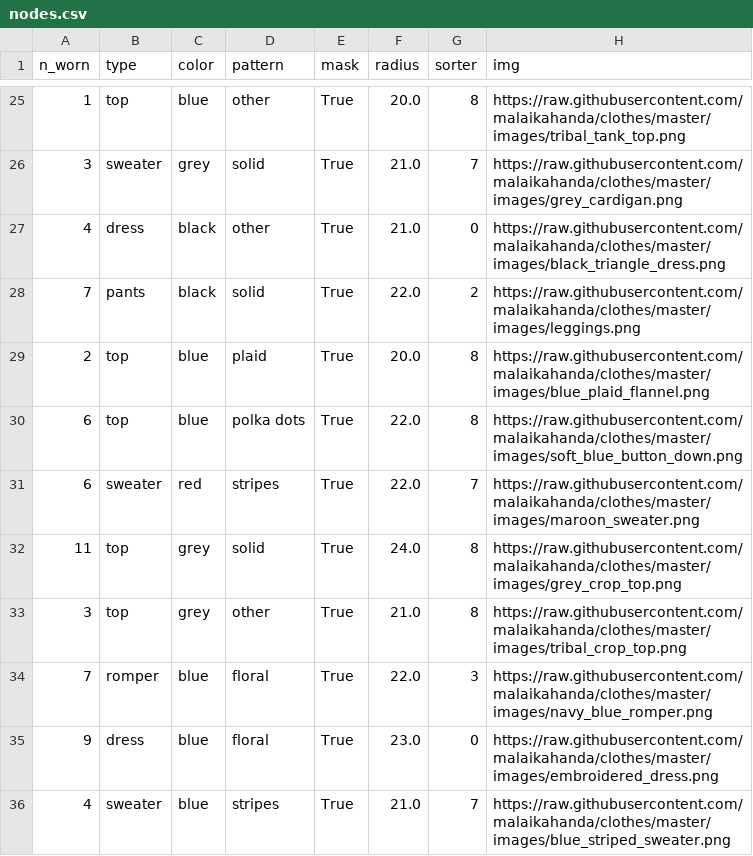
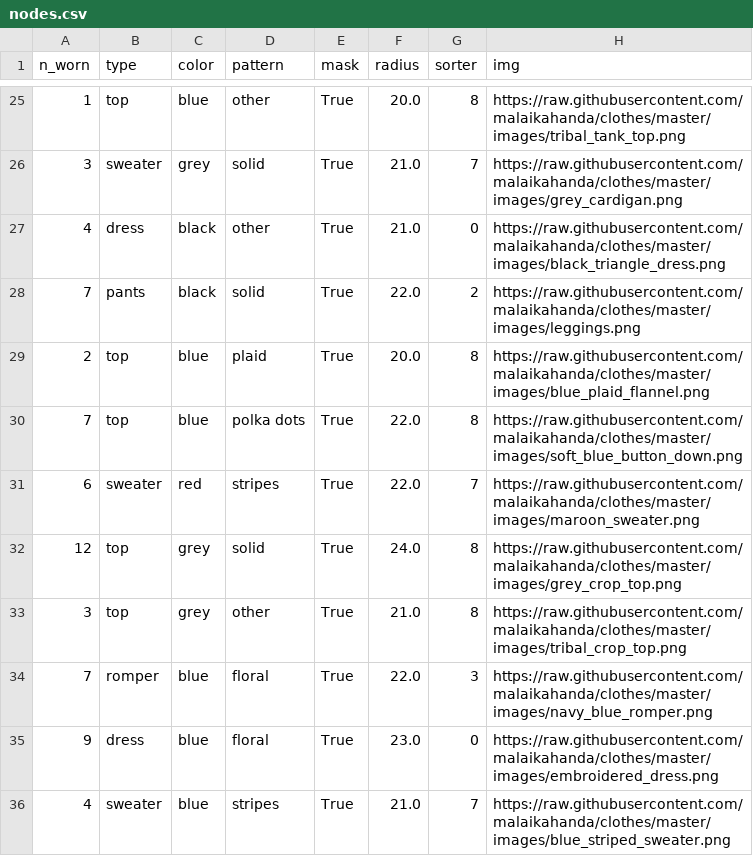
Before and after one commit to malaikahanda/clothes, a CSV file: data/nodes.csv, drawn as a sheet; only a part is shown, gaps mark what is left out; the diff covers the shown part only.

```diff
--- a/data/nodes.csv
+++ b/data/nodes.csv
@@ -29,5 +29,5 @@ n_worn,type,color,pattern,mask,radius,sorter,img
 2,top,blue,plaid,True,20.0,8,https://raw.githubusercontent.com/malaikahanda/clothes/master/images/blue_plaid_flannel.png
-6,top,blue,polka dots,True,22.0,8,https://raw.githubusercontent.com/malaikahanda/clothes/master/images/soft_blue_button_down.png
+7,top,blue,polka dots,True,22.0,8,https://raw.githubusercontent.com/malaikahanda/clothes/master/images/soft_blue_button_down.png
 6,sweater,red,stripes,True,22.0,7,https://raw.githubusercontent.com/malaikahanda/clothes/master/images/maroon_sweater.png
-11,top,grey,solid,True,24.0,8,https://raw.githubusercontent.com/malaikahanda/clothes/master/images/grey_crop_top.png
+12,top,grey,solid,True,24.0,8,https://raw.githubusercontent.com/malaikahanda/clothes/master/images/grey_crop_top.png
 3,top,grey,other,True,21.0,8,https://raw.githubusercontent.com/malaikahanda/clothes/master/images/tribal_crop_top.png
```
Also changed, not shown: 12 added rows, 2 removed rows and 34 edited cells elsewhere in this file, data/days.csv, 40 other files.
